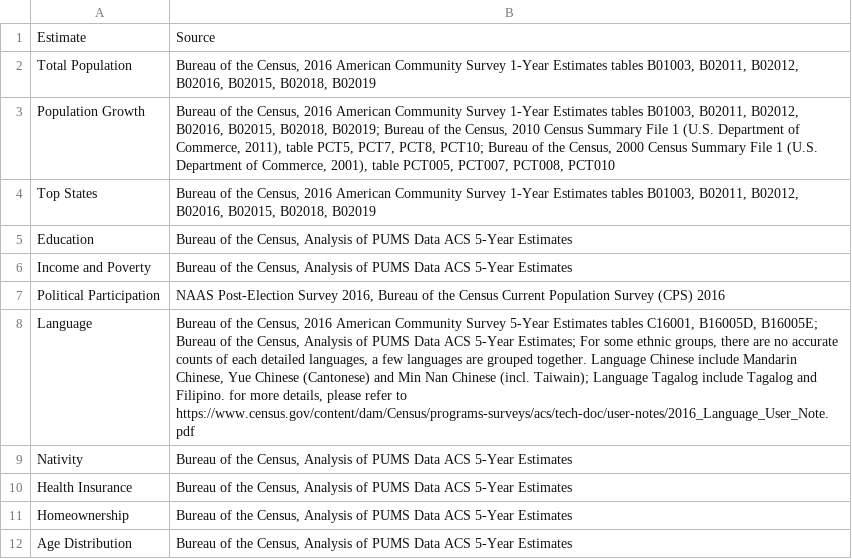
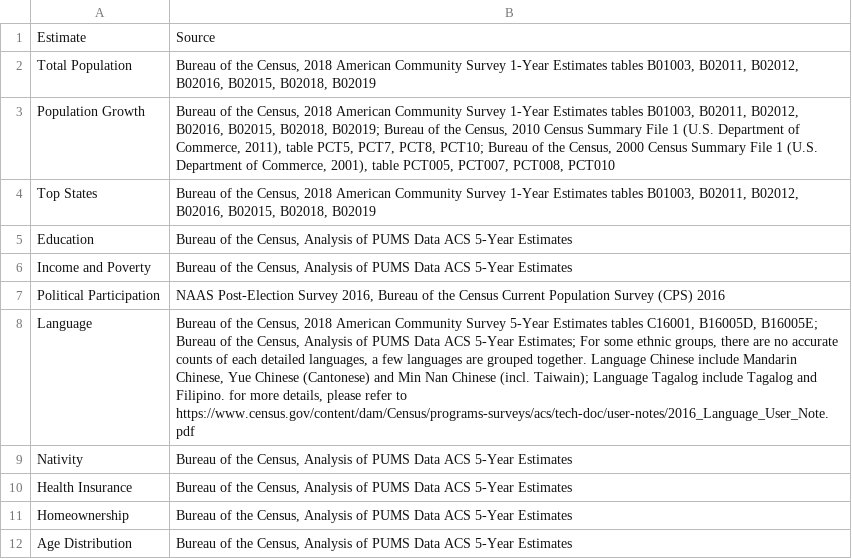
Before and after one commit to AAPIData/raw_data, a CSV file: data_factsheets/source_information.csv, drawn as a sheet.

```diff
--- a/data_factsheets/source_information.csv
+++ b/data_factsheets/source_information.csv
@@ -1,5 +1,5 @@
 Estimate,Source
-Total Population,"Bureau of the Census, 2016 American Community Survey 1-Year Estimates  tables B01003, B02011, B02012, B02016, B02015, B02018, B02019"
-Population Growth,"Bureau of the Census, 2016 American Community Survey 1-Year Estimates  tables B01003, B02011, B02012, B02016, B02015, B02018, B02019; Bureau of the Census, 2010 Census Summary File 1 (U.S. Department of Commerce, 2011), table PCT5, PCT7, PCT8, PCT10; Bureau of the Census, 2000 Census Summary File 1 (U.S. Department of Commerce, 2001), table PCT005, PCT007, PCT008, PCT010"
-Top States,"Bureau of the Census, 2016 American Community Survey 1-Year Estimates  tables B01003, B02011, B02012, B02016, B02015, B02018, B02019"
+Total Population,"Bureau of the Census, 2018 American Community Survey 1-Year Estimates  tables B01003, B02011, B02012, B02016, B02015, B02018, B02019"
+Population Growth,"Bureau of the Census, 2018 American Community Survey 1-Year Estimates  tables B01003, B02011, B02012, B02016, B02015, B02018, B02019; Bureau of the Census, 2010 Census Summary File 1 (U.S. Department of Commerce, 2011), table PCT5, PCT7, PCT8, PCT10; Bureau of the Census, 2000 Census Summary File 1 (U.S. Department of Commerce, 2001), table PCT005, PCT007, PCT008, PCT010"
+Top States,"Bureau of the Census, 2018 American Community Survey 1-Year Estimates  tables B01003, B02011, B02012, B02016, B02015, B02018, B02019"
 Education,"Bureau of the Census, Analysis of PUMS Data ACS 5-Year Estimates"
@@ -7,3 +7,3 @@ Income and Poverty,"Bureau of the Census, Analysis of PUMS Data ACS 5-Year Estim
 Political Participation,"NAAS Post-Election Survey 2016,  Bureau of the Census Current Population Survey (CPS) 2016"
-Language,"Bureau of the Census, 2016 American Community Survey 5-Year Estimates  tables C16001, B16005D, B16005E; Bureau of the Census, Analysis of PUMS Data ACS 5-Year Estimates; For some ethnic groups, there are no accurate counts of each detailed languages, a few languages are grouped together. Language Chinese include Mandarin Chinese, Yue Chinese (Cantonese) and Min Nan Chinese (incl. Taiwain); Language Tagalog include Tagalog and Filipino. for more details, please refer to https://www.census.gov/content/dam/Census/programs-surveys/acs/tech-doc/user-notes/2016_Language_User_Note.pdf"
+Language,"Bureau of the Census, 2018 American Community Survey 5-Year Estimates  tables C16001, B16005D, B16005E; Bureau of the Census, Analysis of PUMS Data ACS 5-Year Estimates; For some ethnic groups, there are no accurate counts of each detailed languages, a few languages are grouped together. Language Chinese include Mandarin Chinese, Yue Chinese (Cantonese) and Min Nan Chinese (incl. Taiwain); Language Tagalog include Tagalog and Filipino. for more details, please refer to https://www.census.gov/content/dam/Census/programs-surveys/acs/tech-doc/user-notes/2016_Language_User_Note.pdf"
 Nativity,"Bureau of the Census, Analysis of PUMS Data ACS 5-Year Estimates"
```
Also changed, not shown: data_factsheets/test_dta.csv, 4 other files.
